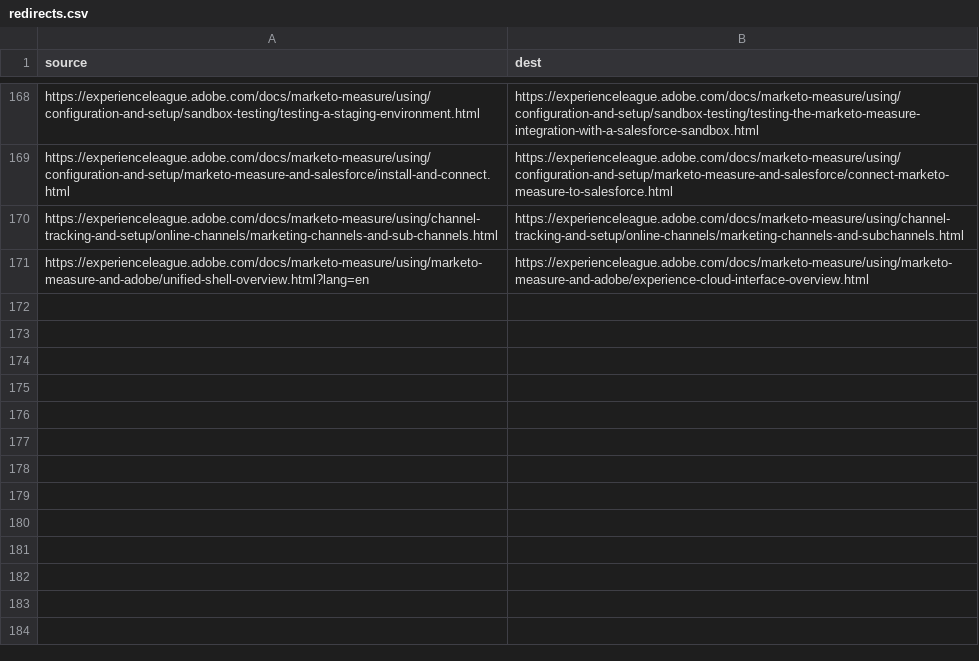
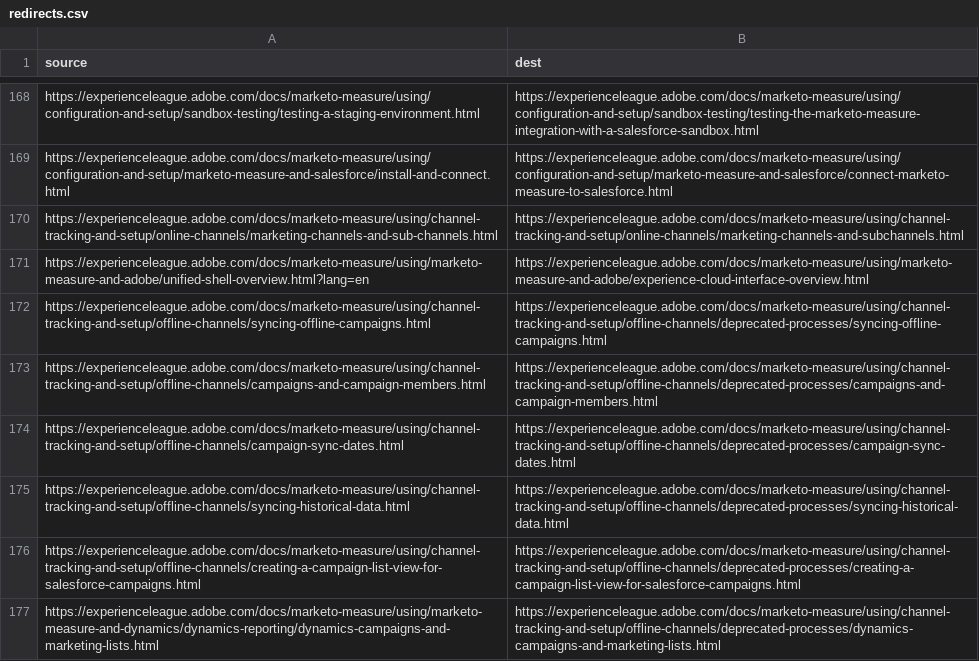
Before and after one commit to AdobeDocs/marketo-measure.ja-JP, a CSV file: redirects.csv, drawn as a sheet; only a part is shown, gaps mark what is left out.

Commit message:
Sync non localizable files for core commit 31ffb58f5318b71d478056f9b914eb1d42c7719a

```diff
--- a/redirects.csv
+++ b/redirects.csv
@@ -171 +171,7 @@ https://experienceleague.adobe.com/docs/marketo-measure/using/channel-tracking-a
 https://experienceleague.adobe.com/docs/marketo-measure/using/marketo-measure-and-adobe/unified-shell-overview.html?lang=en,https://experienceleague.adobe.com/docs/marketo-measure/using/marketo-measure-and-adobe/experience-cloud-interface-overview.html
+https://experienceleague.adobe.com/docs/marketo-measure/using/channel-tracking-and-setup/offline-channels/syncing-offline-campaigns.html,https://experienceleague.adobe.com/docs/marketo-measure/using/channel-tracking-and-setup/offline-channels/deprecated-processes/syncing-offline-campaigns.html
+https://experienceleague.adobe.com/docs/marketo-measure/using/channel-tracking-and-setup/offline-channels/campaigns-and-campaign-members.html,https://experienceleague.adobe.com/docs/marketo-measure/using/channel-tracking-and-setup/offline-channels/deprecated-processes/campaigns-and-campaign-members.html
+https://experienceleague.adobe.com/docs/marketo-measure/using/channel-tracking-and-setup/offline-channels/campaign-sync-dates.html,https://experienceleague.adobe.com/docs/marketo-measure/using/channel-tracking-and-setup/offline-channels/deprecated-processes/campaign-sync-dates.html
+https://experienceleague.adobe.com/docs/marketo-measure/using/channel-tracking-and-setup/offline-channels/syncing-historical-data.html,https://experienceleague.adobe.com/docs/marketo-measure/using/channel-tracking-and-setup/offline-channels/deprecated-processes/syncing-historical-data.html
+https://experienceleague.adobe.com/docs/marketo-measure/using/channel-tracking-and-setup/offline-channels/creating-a-campaign-list-view-for-salesforce-campaigns.html,https://experienceleague.adobe.com/docs/marketo-measure/using/channel-tracking-and-setup/offline-channels/deprecated-processes/creating-a-campaign-list-view-for-salesforce-campaigns.html
+https://experienceleague.adobe.com/docs/marketo-measure/using/marketo-measure-and-dynamics/dynamics-reporting/dynamics-campaigns-and-marketing-lists.html,https://experienceleague.adobe.com/docs/marketo-measure/using/channel-tracking-and-setup/offline-channels/deprecated-processes/dynamics-campaigns-and-marketing-lists.html
```
